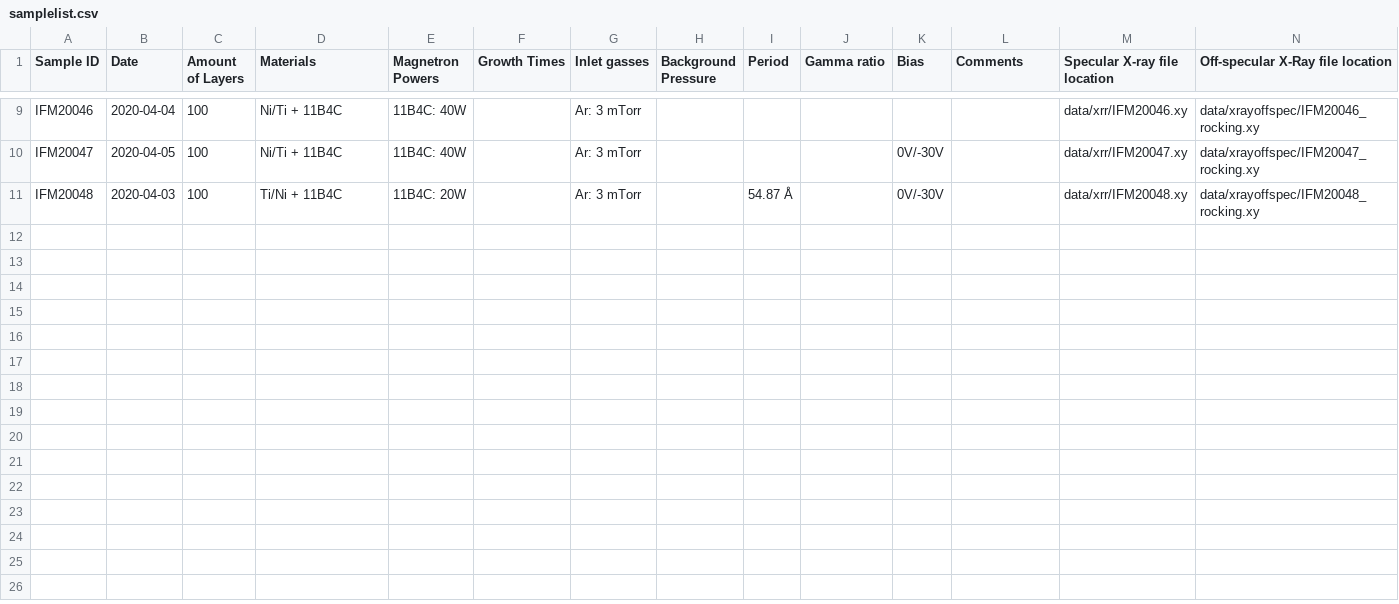
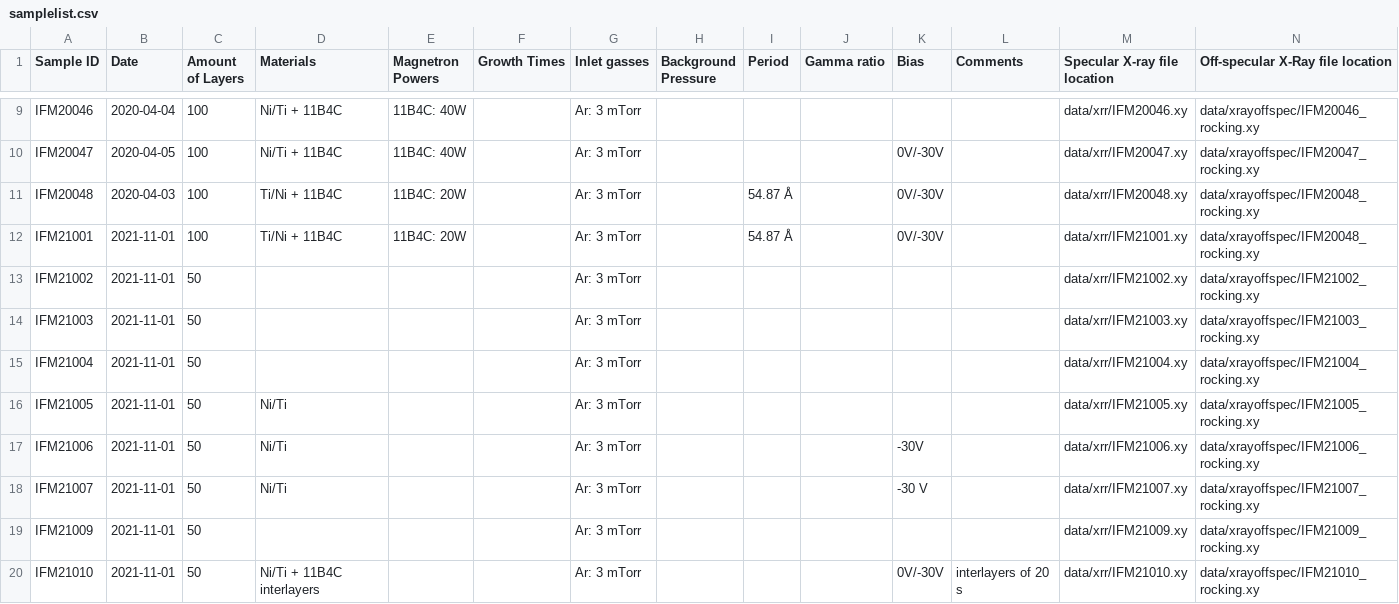
Before and after one commit to sstendahl/KARIN, a CSV file: samplelist.csv, drawn as a sheet; only a part is shown, gaps mark what is left out; rows hold the shown columns only; the diff names each change by its address in the sheet, - before the commit and + after, or states it on an @@ line.

```diff
--- a/samplelist.csv
+++ b/samplelist.csv
+row 12: IFM21001 | 2021-11-01 | 100 | Ti/Ni + 11B4C | 11B4C: 20W |  | Ar: 3 mTorr |  | 54.87 Å |  | 0V/-30V |  | data/xrr/IFM21001.xy | data/xrayoffspec/IFM20048_rocking.xy
+row 13: IFM21002 | 2021-11-01 | 50 |  |  |  | Ar: 3 mTorr |  |  |  |  |  | data/xrr/IFM21002.xy | data/xrayoffspec/IFM21002_rocking.xy
+row 14: IFM21003 | 2021-11-01 | 50 |  |  |  | Ar: 3 mTorr |  |  |  |  |  | data/xrr/IFM21003.xy | data/xrayoffspec/IFM21003_rocking.xy
+row 15: IFM21004 | 2021-11-01 | 50 |  |  |  | Ar: 3 mTorr |  |  |  |  |  | data/xrr/IFM21004.xy | data/xrayoffspec/IFM21004_rocking.xy
+row 16: IFM21005 | 2021-11-01 | 50 | Ni/Ti |  |  | Ar: 3 mTorr |  |  |  |  |  | data/xrr/IFM21005.xy | data/xrayoffspec/IFM21005_rocking.xy
+row 17: IFM21006 | 2021-11-01 | 50 | Ni/Ti |  |  | Ar: 3 mTorr |  |  |  | -30V |  | data/xrr/IFM21006.xy | data/xrayoffspec/IFM21006_rocking.xy
+row 18: IFM21007 | 2021-11-01 | 50 | Ni/Ti |  |  | Ar: 3 mTorr |  |  |  | -30 V |  | data/xrr/IFM21007.xy | data/xrayoffspec/IFM21007_rocking.xy
+row 19: IFM21009 | 2021-11-01 | 50 |  |  |  | Ar: 3 mTorr |  |  |  |  |  | data/xrr/IFM21009.xy | data/xrayoffspec/IFM21009_rocking.xy
+row 20: IFM21010 | 2021-11-01 | 50 | Ni/Ti + 11B4C interlayers |  |  | Ar: 3 mTorr |  |  |  | 0V/-30V | interlayers of 20 s | data/xrr/IFM21010.xy | data/xrayoffspec/IFM21010_rocking.xy
```
Also changed, not shown: 15 other files.
